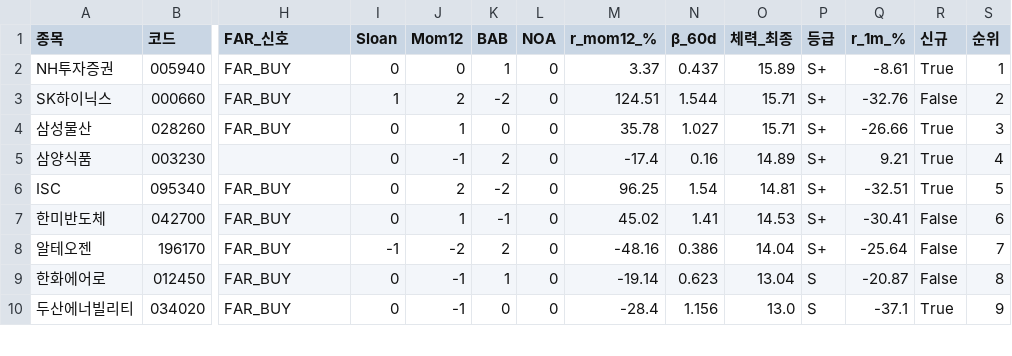
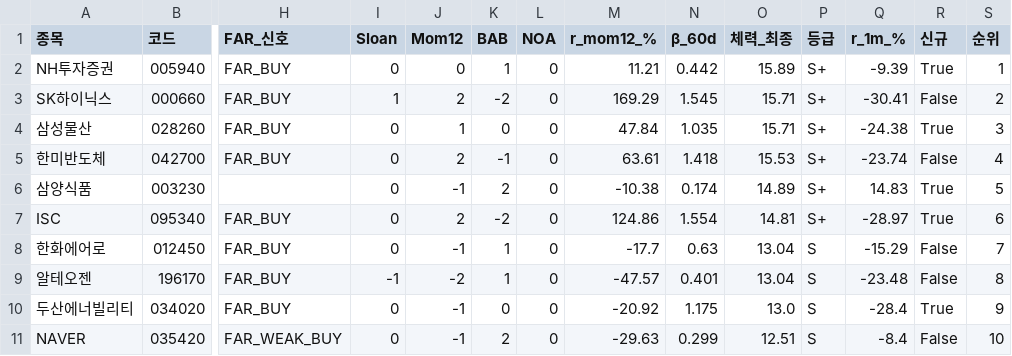
Before and after one commit to luminae21-source/jinwoo-quant-auto, a CSV file: docs/v37_1_scores.csv, drawn as a sheet; only a part is shown, gaps mark what is left out; removed rows and columns are numbered as before the commit, all else as after; rows hold the shown columns only; the diff covers the shown part only; the diff names each change by its address in the sheet, - before the commit and + after, or states it on an @@ line.

```diff
--- a/docs/v37_1_scores.csv
+++ b/docs/v37_1_scores.csv
-M2 (r_mom12_%): 3.37
+M2 (r_mom12_%): 11.21
-N2 (β_60d): 0.437
+N2 (β_60d): 0.442
-Q2 (r_1m_%): -8.61
+Q2 (r_1m_%): -9.39
-M3 (r_mom12_%): 124.51
+M3 (r_mom12_%): 169.29
-N3 (β_60d): 1.544
+N3 (β_60d): 1.545
-Q3 (r_1m_%): -32.76
+Q3 (r_1m_%): -30.41
-M4 (r_mom12_%): 35.78
+M4 (r_mom12_%): 47.84
-N4 (β_60d): 1.027
+N4 (β_60d): 1.035
-Q4 (r_1m_%): -26.66
+Q4 (r_1m_%): -24.38
+row 5: 한미반도체 | 042700 | FAR_BUY | 0 | 2 | -1 | 0 | 63.61 | 1.418 | 15.53 | S+ | -23.74 | False | 4
-M6 (r_mom12_%): -17.4
+M6 (r_mom12_%): -10.38
-N6 (β_60d): 0.16
+N6 (β_60d): 0.174
-Q6 (r_1m_%): 9.21
+Q6 (r_1m_%): 14.83
-S6 (순위): 4
+S6 (순위): 5
-M7 (r_mom12_%): 96.25
+M7 (r_mom12_%): 124.86
-N7 (β_60d): 1.54
+N7 (β_60d): 1.554
-Q7 (r_1m_%): -32.51
+Q7 (r_1m_%): -28.97
-S7 (순위): 5
+S7 (순위): 6
-row 7: 한미반도체 | 042700 | FAR_BUY | 0 | 1 | -1 | 0 | 45.02 | 1.41 | 14.53 | S+ | -30.41 | False | 6
-row 8: 알테오젠 | 196170 | FAR_BUY | -1 | -2 | 2 | 0 | -48.16 | 0.386 | 14.04 | S+ | -25.64 | False | 7
-M8 (r_mom12_%): -19.14
+M8 (r_mom12_%): -17.7
-N8 (β_60d): 0.623
+N8 (β_60d): 0.63
-Q8 (r_1m_%): -20.87
+Q8 (r_1m_%): -15.29
-S8 (순위): 8
+S8 (순위): 7
+row 9: 알테오젠 | 196170 | FAR_BUY | -1 | -2 | 1 | 0 | -47.57 | 0.401 | 13.04 | S | -23.48 | False | 8
-M10 (r_mom12_%): -28.4
+M10 (r_mom12_%): -20.92
-N10 (β_60d): 1.156
+N10 (β_60d): 1.175
-Q10 (r_1m_%): -37.1
+Q10 (r_1m_%): -28.4
+row 11: NAVER | 035420 | FAR_WEAK_BUY | 0 | -1 | 2 | 0 | -29.63 | 0.299 | 12.51 | S | -8.4 | False | 10
```
Also changed, not shown: 1 removed row and 30 edited cells elsewhere in this file, docs/overlay_scores.csv, docs/v36_scores_latest.csv, 10 other files.
